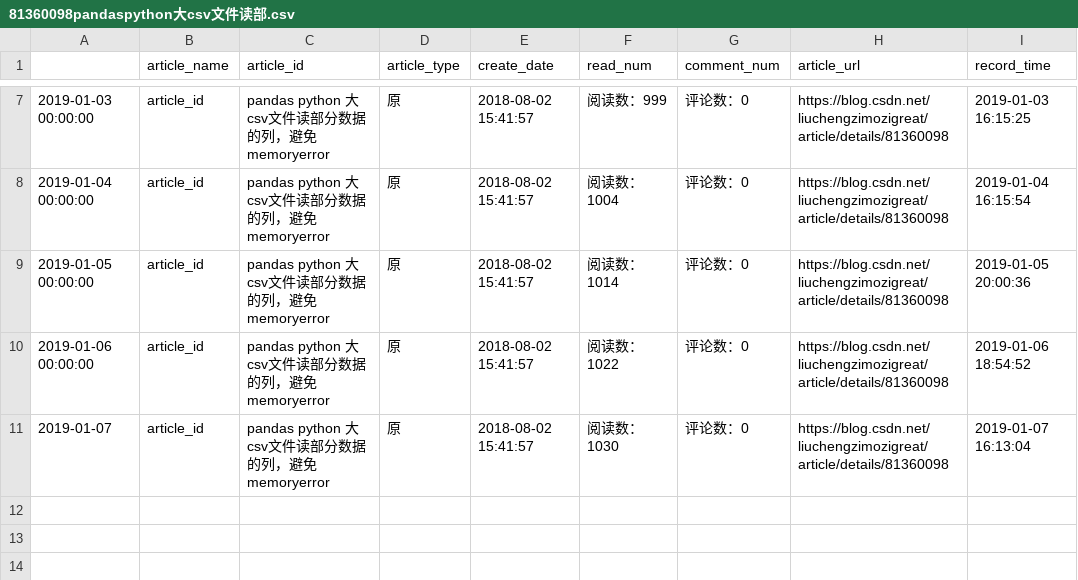
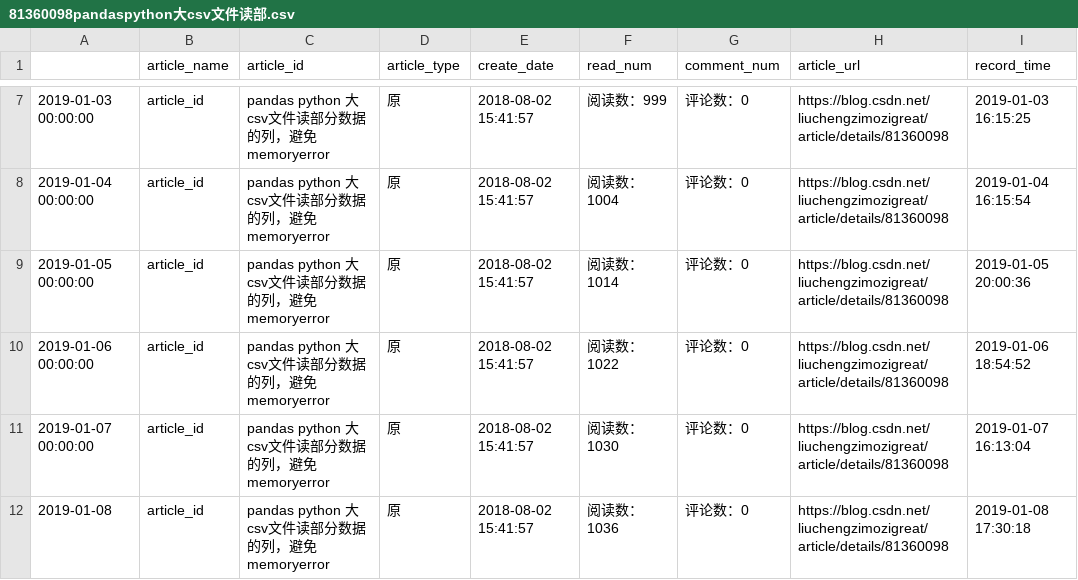
Before and after one commit to liuchengzimozigreat/learining_scraping, a CSV file: my_blog_info/81360098pandaspython大csv文件读部.csv, drawn as a sheet; only a part is shown, gaps mark what is left out.

```diff
--- a/my_blog_info/81360098pandaspython大csv文件读部.csv
+++ b/my_blog_info/81360098pandaspython大csv文件读部.csv
@@ -10,2 +10,3 @@
 2019-01-06 00:00:00,article_id,pandas python 大csv文件读部分数据的列，避免memoryerror,原,2018-08-02 15:41:57,阅读数：1022,评论数：0,https://blog.csdn.net/liuchengzimozigreat/article/details/81360098,2019-01-06 18:54:52
-2019-01-07,article_id,pandas python 大csv文件读部分数据的列，避免memoryerror,原,2018-08-02 15:41:57,阅读数：1030,评论数：0,https://blog.csdn.net/liuchengzimozigreat/article/details/81360098,2019-01-07 16:13:04
+2019-01-07 00:00:00,article_id,pandas python 大csv文件读部分数据的列，避免memoryerror,原,2018-08-02 15:41:57,阅读数：1030,评论数：0,https://blog.csdn.net/liuchengzimozigreat/article/details/81360098,2019-01-07 16:13:04
+2019-01-08,article_id,pandas python 大csv文件读部分数据的列，避免memoryerror,原,2018-08-02 15:41:57,阅读数：1036,评论数：0,https://blog.csdn.net/liuchengzimozigreat/article/details/81360098,2019-01-08 17:30:18
```
Also changed, not shown: my_blog_info/82348651ValueErrorFormatjpgi.csv, my_blog_info/82349689python画大量子图报错.csv, 31 other files.
